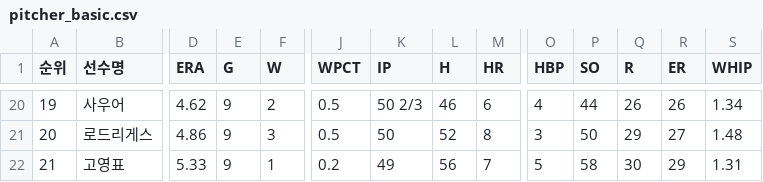
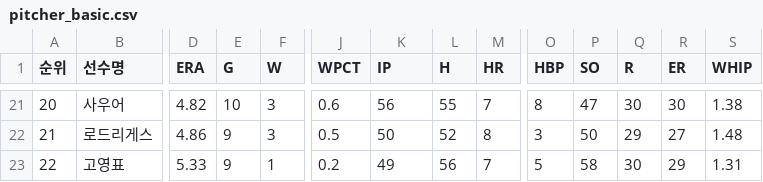
Before and after one commit to yruserious/kbo-fangraphs-v4, a CSV file: data_raw/2026_kbo_official/pitcher_basic.csv, drawn as a sheet; only a part is shown, gaps mark what is left out; addresses are those after the commit; the diff covers the shown part only; the diff names each change by its address in the sheet, - before the commit and + after, or states it on an @@ line.

```diff
--- a/data_raw/2026_kbo_official/pitcher_basic.csv
+++ b/data_raw/2026_kbo_official/pitcher_basic.csv
-A21 (순위): 19
+A21 (순위): 20
-D21 (ERA): 4.62
+D21 (ERA): 4.82
-E21 (G): 9
+E21 (G): 10
-F21 (W): 2
+F21 (W): 3
-J21 (WPCT): 0.5
+J21 (WPCT): 0.6
-K21 (IP): 50 2/3
+K21 (IP): 56
-L21 (H): 46
+L21 (H): 55
-M21 (HR): 6
+M21 (HR): 7
-O21 (HBP): 4
+O21 (HBP): 8
-P21 (SO): 44
+P21 (SO): 47
-Q21 (R): 26
+Q21 (R): 30
-R21 (ER): 26
+R21 (ER): 30
-S21 (WHIP): 1.34
+S21 (WHIP): 1.38
-A22 (순위): 20
+A22 (순위): 21
-A23 (순위): 21
+A23 (순위): 22
```
Also changed, not shown: 3 added rows, 2 removed rows and 25 edited cells elsewhere in this file, data_raw/2026_kbo_official/defense_basic.csv, data_raw/2026_kbo_official/hitter_basic1.csv, 2 other files.
